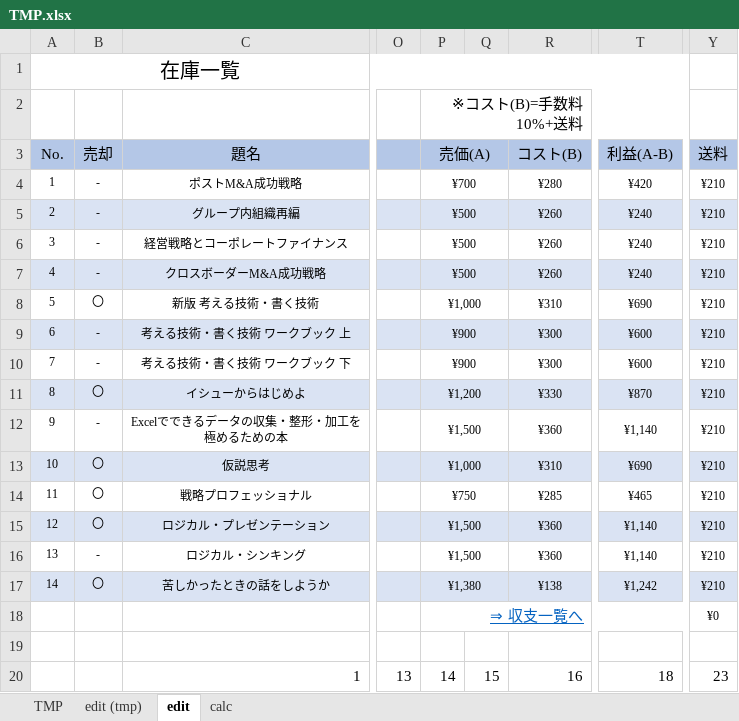
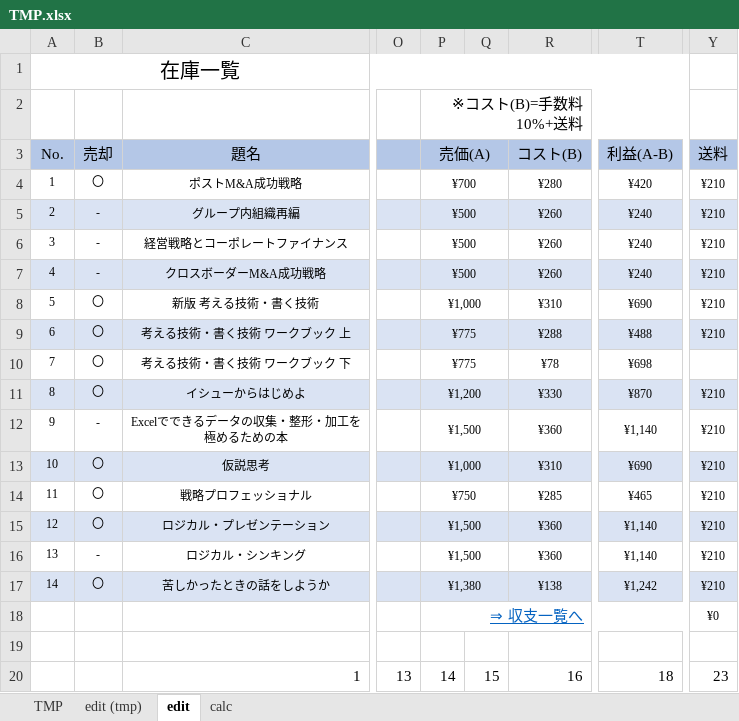
Before and after one commit to haramisuky/stock.github.io, an Excel workbook: TMP.xlsx, sheet edit, drawn as a sheet; only a part is shown, gaps mark what is left out; values as stored, in another font and other column widths than the file's, no borders; the diff names each change by its address in the sheet, - before the commit and + after, or states it on an @@ line.

```diff
--- a/TMP.xlsx (sheet edit)
+++ b/TMP.xlsx (sheet edit)
-B4 (売却): -
+B4 (売却): 〇
-B9:B10 (売却): -
+B9:B10 (売却): 〇
-P9:P10 (売価(A)): ¥900
+P9:P10 (売価(A)): ¥775
-R9 (コスト(B)): ¥300
+R9 (コスト(B)): ¥288
-T9 (利益(A-B)): ¥600
+T9 (利益(A-B)): ¥488
-R10 (コスト(B)): ¥300
+R10 (コスト(B)): ¥78
-T10 (利益(A-B)): ¥600
+T10 (利益(A-B)): ¥698
-Y10 (送料): ¥210
+Y10 (送料): (empty)
```
Also changed, not shown: sheet calc, 2 other files.
